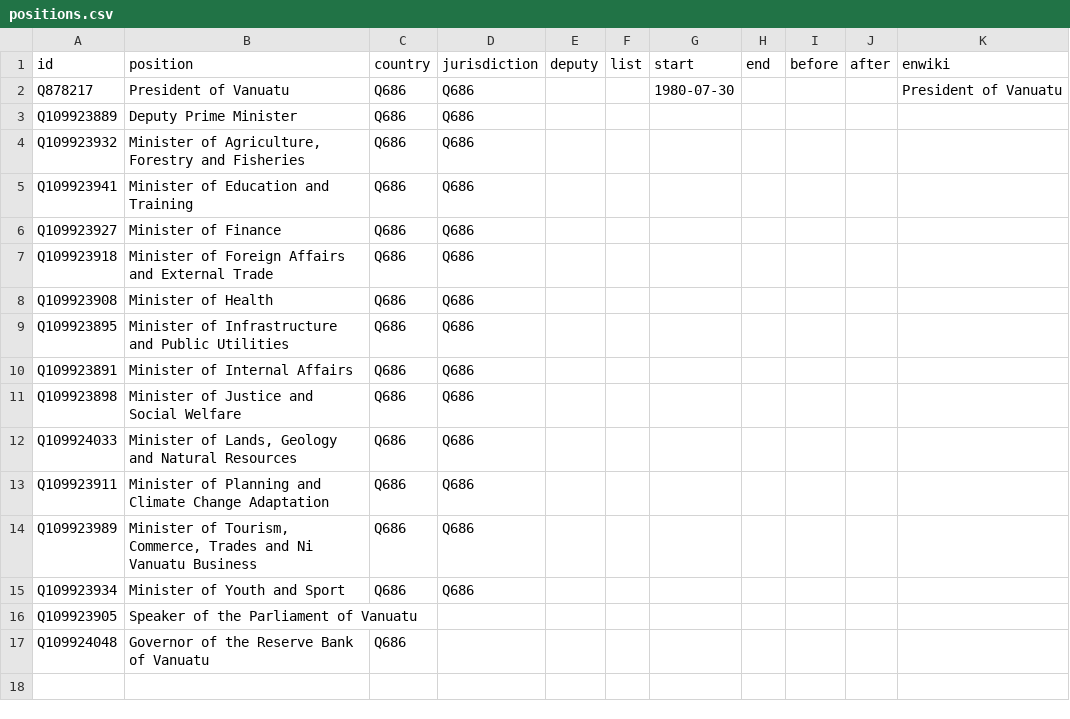
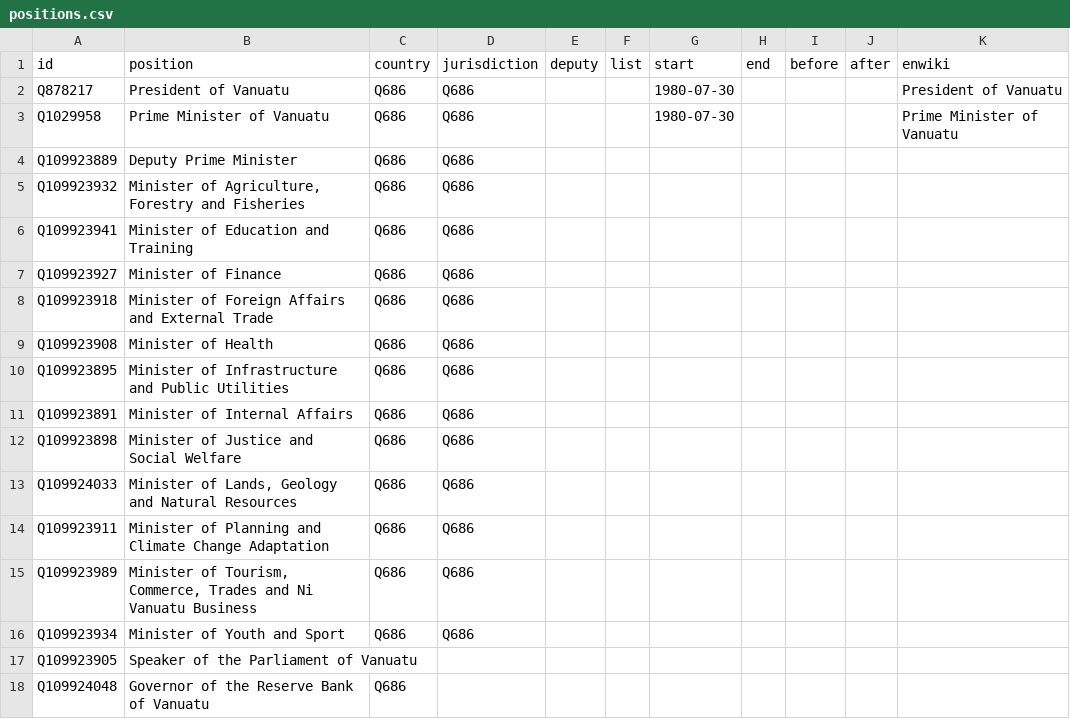
Before and after one commit to every-politician-scrapers/vanuatu-cabinet, a CSV file: html/positions.csv, drawn as a sheet.

Commit message:
PCB update

```diff
--- a/html/positions.csv
+++ b/html/positions.csv
@@ -2,2 +2,3 @@ id,position,country,jurisdiction,deputy,list,start,end,before,after,enwiki
 Q878217,President of Vanuatu,Q686,Q686,,,1980-07-30,,,,President of Vanuatu
+Q1029958,Prime Minister of Vanuatu,Q686,Q686,,,1980-07-30,,,,Prime Minister of Vanuatu
 Q109923889,Deputy Prime Minister,Q686,Q686,,,,,,,
```
